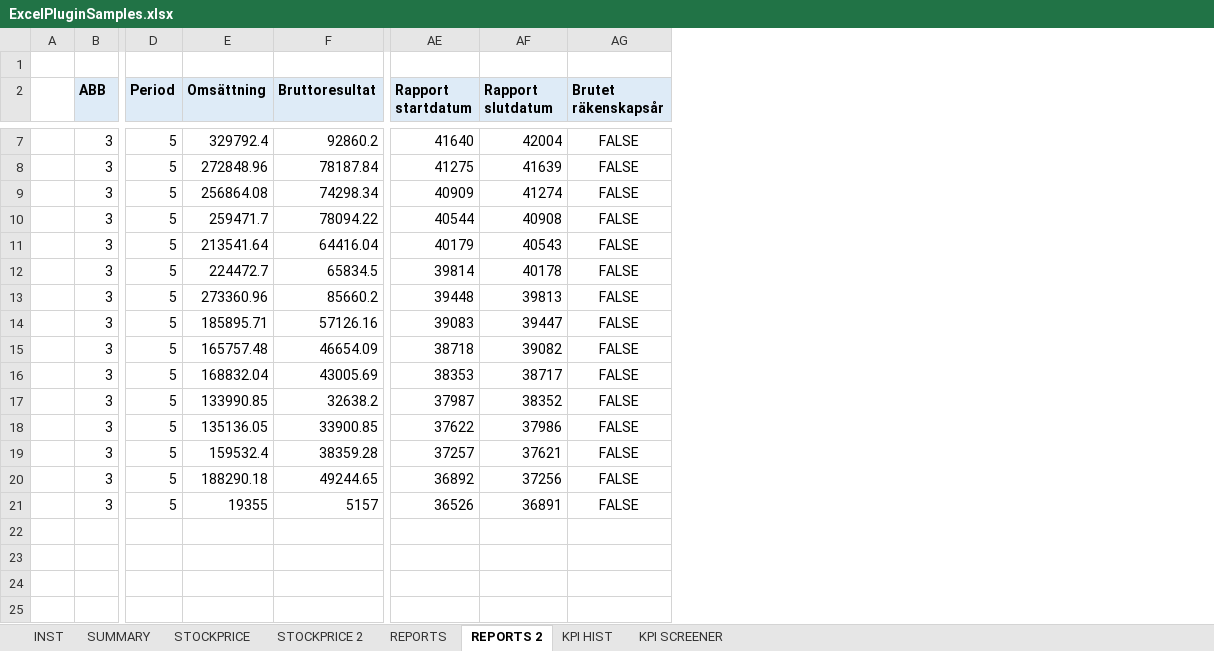
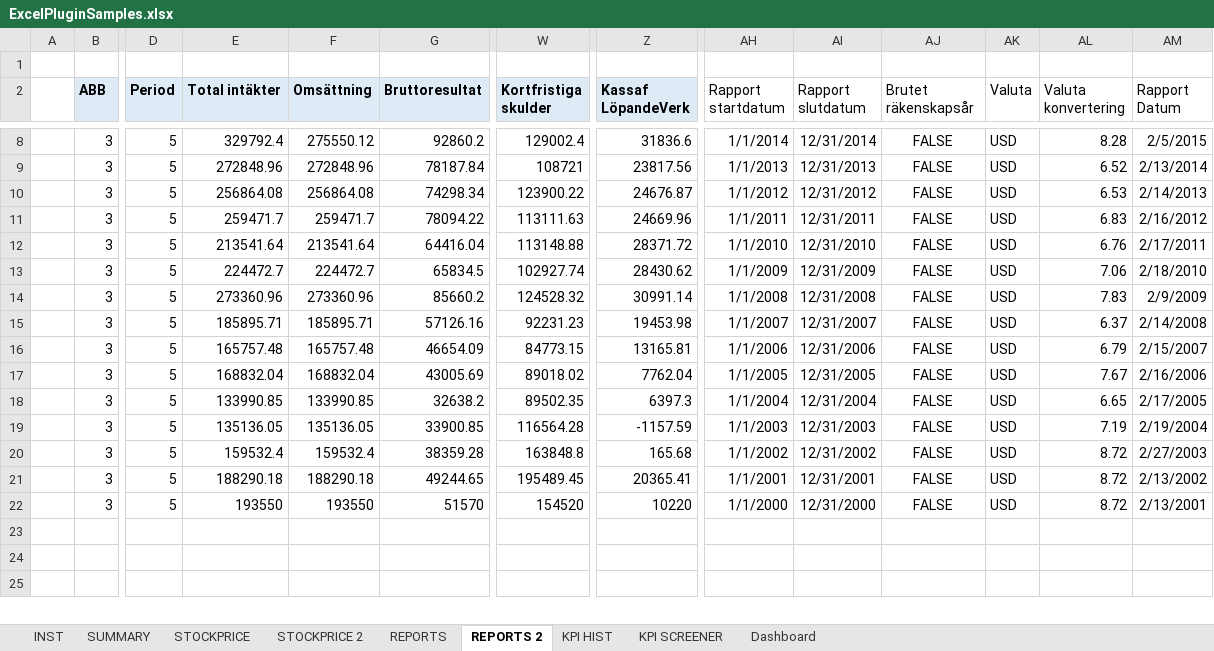
Before and after one commit to Borsdata-Sweden/ExcelPlugin, an Excel workbook: ExcelPluginSamples.xlsx, sheet REPORTS 2, drawn as a sheet; only a part is shown, gaps mark what is left out; values as stored, in another font and other column widths than the file's, no borders; removed rows and columns are numbered as before the commit, all else as after; rows hold the shown columns only; the diff covers the shown part only; the diff names each change by its address in the sheet, - before the commit and + after, or states it on an @@ line.

```diff
--- a/ExcelPluginSamples.xlsx (sheet REPORTS 2)
+++ b/ExcelPluginSamples.xlsx (sheet REPORTS 2)
+sheet tab: Dashboard
+column E (Total intäkter), rows 8-22: 329792.4 | 272848.96 | 256864.08 | 259471.7 | 213541.64 | 224472.7 | 273360.96 | 185895.71 | 165757.48 | 168832.04 | 133990.85 | 135136.05 | 159532.4 | 188290.18 | 193550
+column W (Kortfristiga skulder), rows 8-22: 129002.4 | 108721 | 123900.22 | 113111.63 | 113148.88 | 102927.74 | 124528.32 | 92231.23 | 84773.15 | 89018.02 | 89502.35 | 116564.28 | 163848.8 | 195489.45 | 154520
+column Z (Kassaf LöpandeVerk), rows 8-22: 31836.6 | 23817.56 | 24676.87 | 24669.96 | 28371.72 | 28430.62 | 30991.14 | 19453.98 | 13165.81 | 7762.04 | 6397.3 | -1157.59 | 165.68 | 20365.41 | 10220
+column AK (Valuta), rows 8-22: all USD
+column AL (Valuta konvertering), rows 8-22: 8.28 | 6.52 | 6.53 | 6.83 | 6.76 | 7.06 | 7.83 | 6.37 | 6.79 | 7.67 | 6.65 | 7.19 | 8.72 | 8.72 | 8.72
+column AM (Rapport Datum), rows 8-22: 2/5/2015 | 2/13/2014 | 2/14/2013 | 2/16/2012 | 2/17/2011 | 2/18/2010 | 2/9/2009 | 2/14/2008 | 2/15/2007 | 2/16/2006 | 2/17/2005 | 2/19/2004 | 2/27/2003 | 2/13/2002 | 2/13/2001
@@ AH2:AJ2 fill: #DEEBF7 → none, bold: on → off @@
-F8 (Omsättning): 329792.4
+F8 (Omsättning): 275550.12
-AH8 (Rapport startdatum): 41640
+AH8 (Rapport startdatum): 1/1/2014
-AI8 (Rapport slutdatum): 42004
+AI8 (Rapport slutdatum): 12/31/2014
-AH9 (Rapport startdatum): 41275
+AH9 (Rapport startdatum): 1/1/2013
-AI9 (Rapport slutdatum): 41639
+AI9 (Rapport slutdatum): 12/31/2013
-AH10 (Rapport startdatum): 40909
+AH10 (Rapport startdatum): 1/1/2012
-AI10 (Rapport slutdatum): 41274
+AI10 (Rapport slutdatum): 12/31/2012
-AH11 (Rapport startdatum): 40544
+AH11 (Rapport startdatum): 1/1/2011
-AI11 (Rapport slutdatum): 40908
+AI11 (Rapport slutdatum): 12/31/2011
-AH12 (Rapport startdatum): 40179
+AH12 (Rapport startdatum): 1/1/2010
-AI12 (Rapport slutdatum): 40543
+AI12 (Rapport slutdatum): 12/31/2010
-AH13 (Rapport startdatum): 39814
+AH13 (Rapport startdatum): 1/1/2009
-AI13 (Rapport slutdatum): 40178
+AI13 (Rapport slutdatum): 12/31/2009
-AH14 (Rapport startdatum): 39448
+AH14 (Rapport startdatum): 1/1/2008
-AI14 (Rapport slutdatum): 39813
+AI14 (Rapport slutdatum): 12/31/2008
-AH15 (Rapport startdatum): 39083
+AH15 (Rapport startdatum): 1/1/2007
-AI15 (Rapport slutdatum): 39447
+AI15 (Rapport slutdatum): 12/31/2007
-AH16 (Rapport startdatum): 38718
+AH16 (Rapport startdatum): 1/1/2006
-AI16 (Rapport slutdatum): 39082
+AI16 (Rapport slutdatum): 12/31/2006
-AH17 (Rapport startdatum): 38353
+AH17 (Rapport startdatum): 1/1/2005
-AI17 (Rapport slutdatum): 38717
+AI17 (Rapport slutdatum): 12/31/2005
-AH18 (Rapport startdatum): 37987
+AH18 (Rapport startdatum): 1/1/2004
-AI18 (Rapport slutdatum): 38352
+AI18 (Rapport slutdatum): 12/31/2004
-AH19 (Rapport startdatum): 37622
+AH19 (Rapport startdatum): 1/1/2003
-AI19 (Rapport slutdatum): 37986
+AI19 (Rapport slutdatum): 12/31/2003
-AH20 (Rapport startdatum): 37257
+AH20 (Rapport startdatum): 1/1/2002
-AI20 (Rapport slutdatum): 37621
+AI20 (Rapport slutdatum): 12/31/2002
-AH21 (Rapport startdatum): 36892
+AH21 (Rapport startdatum): 1/1/2001
-AI21 (Rapport slutdatum): 37256
+AI21 (Rapport slutdatum): 12/31/2001
-row 21:  | 3 | 5 | 19355 | 5157 | 36526 | 36891 | FALSE
-row 22: (empty)
+row 22:  | 3 | 5 | 193550 | 193550 | 51570 | 154520 | 10220 | 1/1/2000 | 12/31/2000 | FALSE | USD | 8.72 | 2/13/2001
```
Also changed, not shown: 39 added rows, 32 removed rows and 14 edited cells elsewhere in this sheet, sheet STOCKPRICE 2, sheet INST, sheet REPORTS, sheet KPI SCREENER, sheet SUMMARY, sheet STOCKPRICE, 1 more sheet, charts or pictures.
